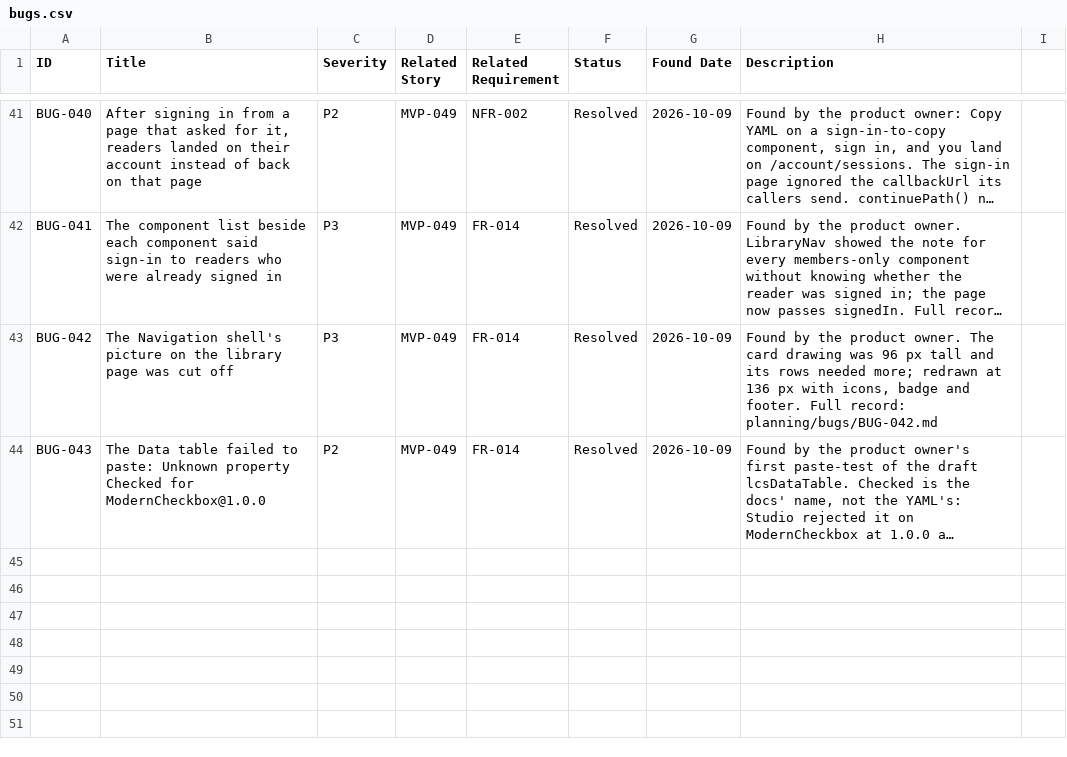
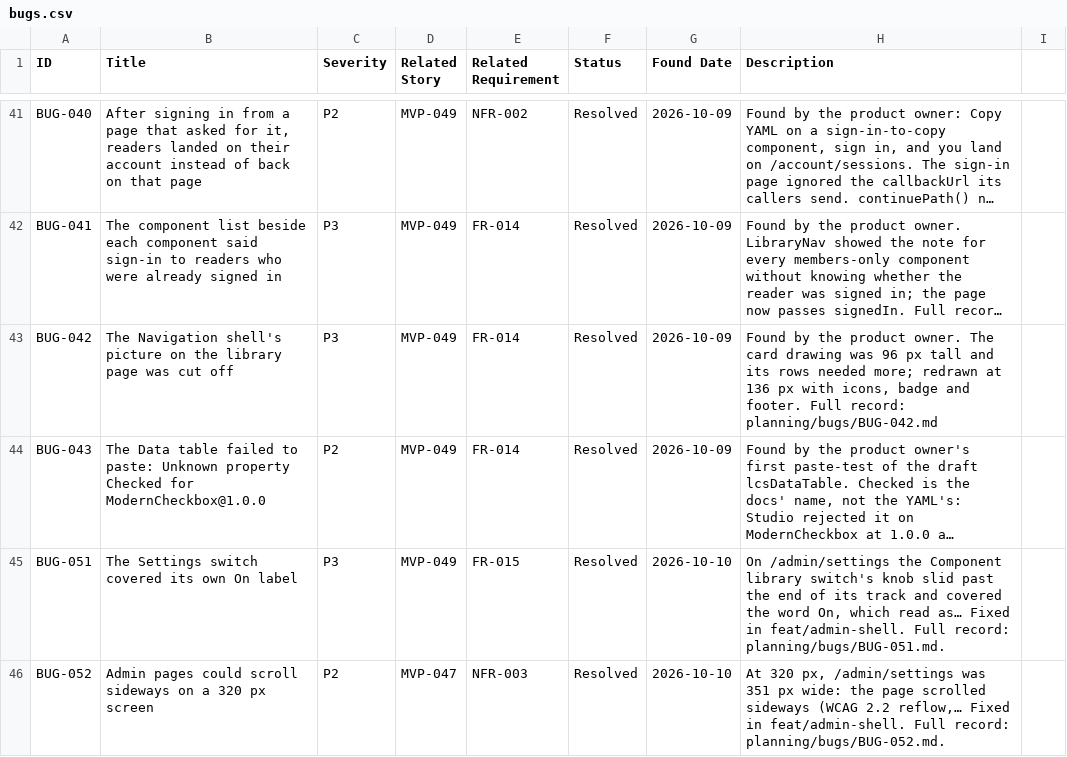
Before and after one commit to posiauday/PPUniverse, a CSV file: planning/bugs.csv, drawn as a sheet; only a part is shown, gaps mark what is left out; long unchanged cells end in …; the diff names each change by its address in the sheet, - before the commit and + after, or states it on an @@ line.

```diff
--- a/planning/bugs.csv
+++ b/planning/bugs.csv
+row 45: BUG-051 | The Settings switch covered its own On label | P3 | MVP-049 | FR-015 | Resolved | 2026-10-10 | On /admin/settings the Component library switch's knob slid past the end of its track and covered the word On, which read as… Fixed in feat/admin-shell. Full record: planning/bugs/BUG-051.md.
+row 46: BUG-052 | Admin pages could scroll sideways on a 320 px screen | P2 | MVP-047 | NFR-003 | Resolved | 2026-10-10 | At 320 px, /admin/settings was 351 px wide: the page scrolled sideways (WCAG 2.2 reflow,… Fixed in feat/admin-shell. Full record: planning/bugs/BUG-052.md.
```
Also changed, not shown: planning/backlog.csv, planning/mvp-backlog.csv, 16 other files.
